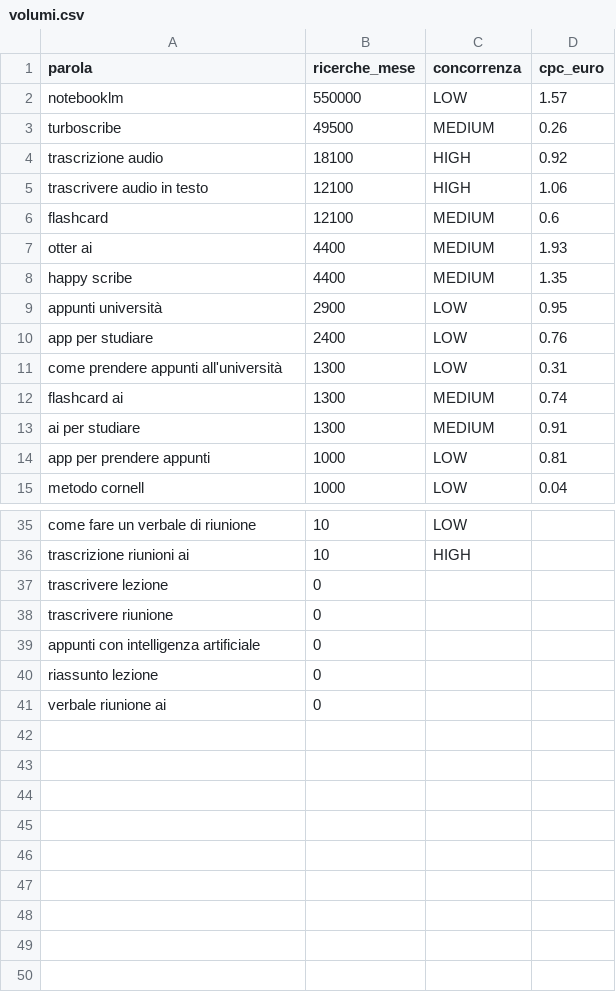
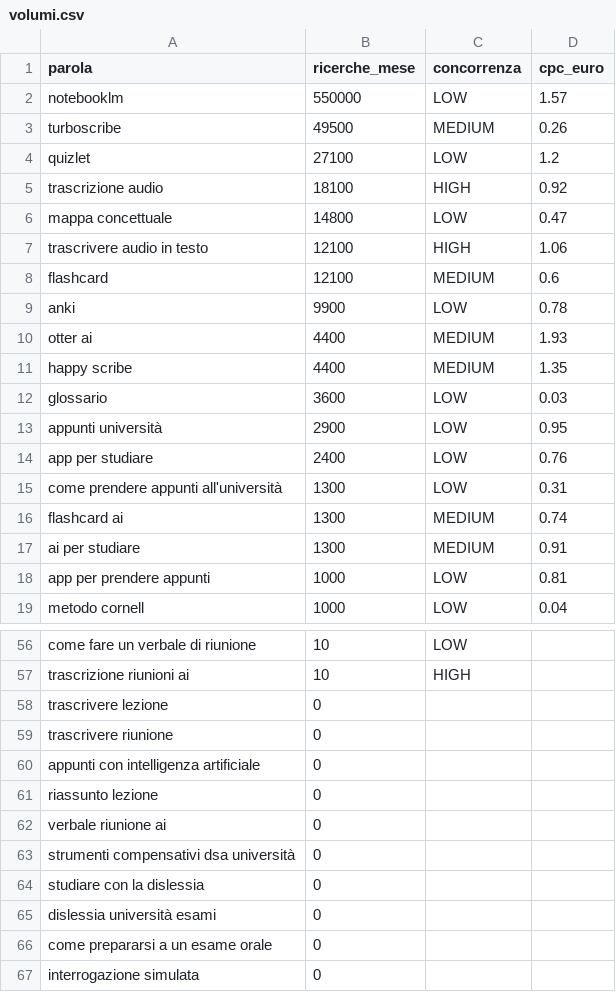
Before and after one commit to zonerosse/verbamanent-sito, a CSV file: seo/volumi.csv, drawn as a sheet; only a part is shown, gaps mark what is left out; the diff covers the shown part only.

```diff
--- a/seo/volumi.csv
+++ b/seo/volumi.csv
@@ -3,7 +3,11 @@ notebooklm,550000,LOW,1.57
 turboscribe,49500,MEDIUM,0.26
+quizlet,27100,LOW,1.2
 trascrizione audio,18100,HIGH,0.92
+mappa concettuale,14800,LOW,0.47
 trascrivere audio in testo,12100,HIGH,1.06
 flashcard,12100,MEDIUM,0.6
+anki,9900,LOW,0.78
 otter ai,4400,MEDIUM,1.93
 happy scribe,4400,MEDIUM,1.35
+glossario,3600,LOW,0.03
 appunti università,2900,LOW,0.95
@@ -41 +62,6 @@ riassunto lezione,0,,
 verbale riunione ai,0,,
+strumenti compensativi dsa università,0,,
+studiare con la dislessia,0,,
+dislessia università esami,0,,
+come prepararsi a un esame orale,0,,
+interrogazione simulata,0,,
```
Also changed, not shown: 17 added rows elsewhere in this file, seo/idee.csv.
